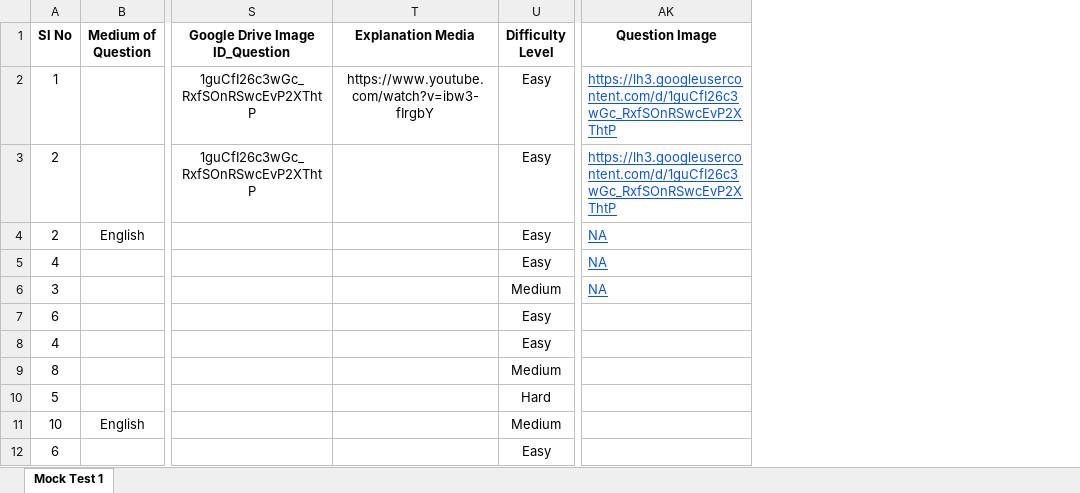
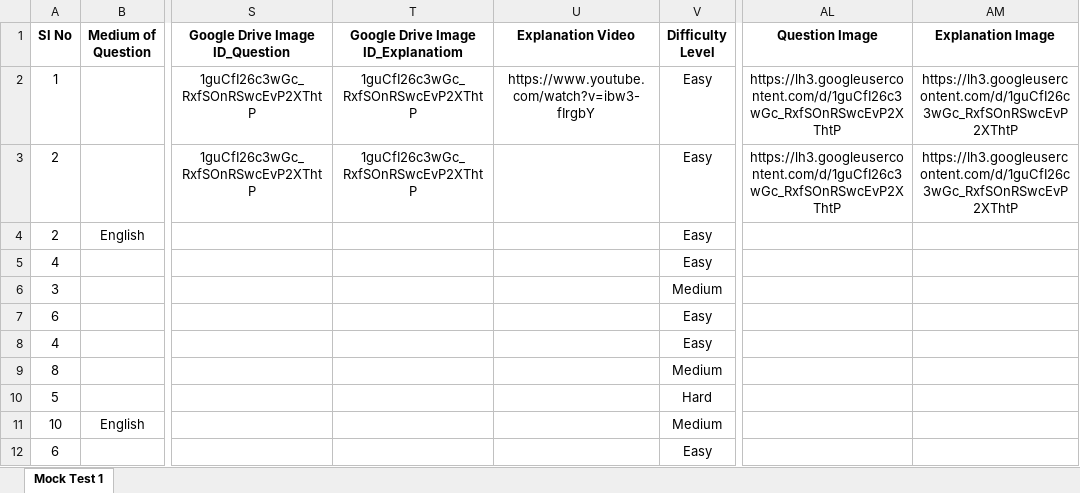
Before and after one commit to manulapulga/projectk, an Excel workbook: Question_Data_Folder/KPSC/Mock Test/Degree Level/Degree Prelims/QB.xlsx, sheet Mock Test 1, drawn as a sheet; only a part is shown, gaps mark what is left out; values as stored, in another font and other column widths than the file's, no borders; addresses are those after the commit; the diff names each change by its address in the sheet, - before the commit and + after, or states it on an @@ line.

```diff
--- a/Question_Data_Folder/KPSC/Mock Test/Degree Level/Degree Prelims/QB.xlsx (sheet Mock Test 1)
+++ b/Question_Data_Folder/KPSC/Mock Test/Degree Level/Degree Prelims/QB.xlsx (sheet Mock Test 1)
+column T, rows 1-3: Google Drive Image ID_Explanatiom | 1guCfI26c3wGc_RxfSOnRSwcEvP2XThtP | 1guCfI26c3wGc_RxfSOnRSwcEvP2XThtP
+column AM (Explanation Image), rows 2-3: https://lh3.googleusercontent.com/d/1guCfI26c3wGc_RxfSOnRSwcEvP2XThtP | https://lh3.googleusercontent.com/d/1guCfI26c3wGc_RxfSOnRSwcEvP2XThtP
-U1: Explanation Media
+U1: Explanation Video
@@ AL2:AL3 underline: on → off, text colour: #1155CC → black, alignment: left → center @@
-AL4:AL6 (Question Image): NA
+AL4:AL6 (Question Image): (empty)
```
Also changed, not shown: formulas that keep their value, 1 other file.
